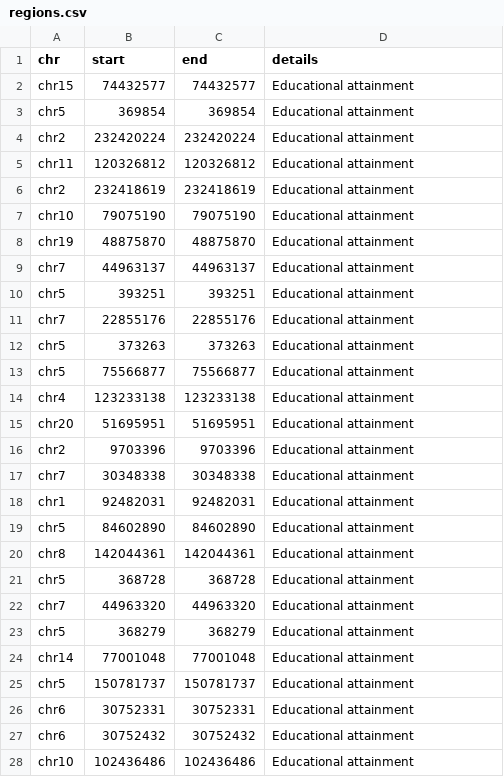
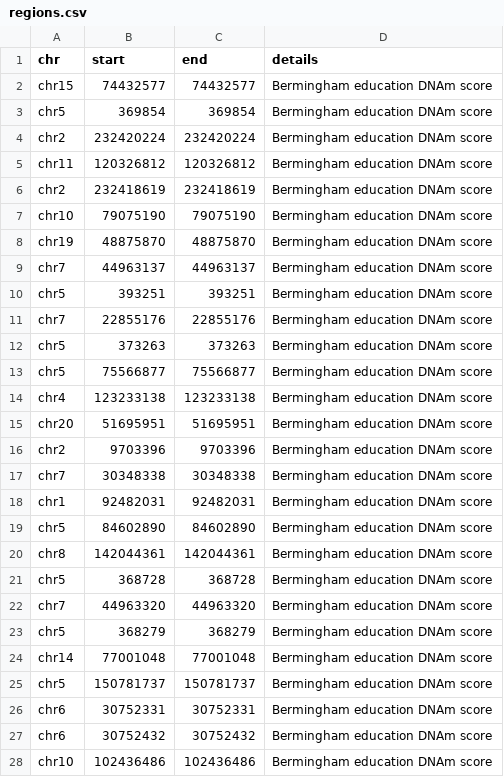
Before and after one commit to MRCIEU/dnam-lung-cancer-screening-panel, a CSV file: educational-attainment/regions.csv, drawn as a sheet; only a part is shown; the diff covers the shown part only.

Commit message:
Update regions.csv
update phenotype name

```diff
--- a/educational-attainment/regions.csv
+++ b/educational-attainment/regions.csv
@@ -1,28 +1,28 @@
 "chr","start","end","details"
-"chr15","74432577","74432577","Educational attainment"
-"chr5","369854","369854","Educational attainment"
-"chr2","232420224","232420224","Educational attainment"
-"chr11","120326812","120326812","Educational attainment"
-"chr2","232418619","232418619","Educational attainment"
-"chr10","79075190","79075190","Educational attainment"
-"chr19","48875870","48875870","Educational attainment"
-"chr7","44963137","44963137","Educational attainment"
-"chr5","393251","393251","Educational attainment"
-"chr7","22855176","22855176","Educational attainment"
-"chr5","373263","373263","Educational attainment"
-"chr5","75566877","75566877","Educational attainment"
-"chr4","123233138","123233138","Educational attainment"
-"chr20","51695951","51695951","Educational attainment"
-"chr2","9703396","9703396","Educational attainment"
-"chr7","30348338","30348338","Educational attainment"
-"chr1","92482031","92482031","Educational attainment"
-"chr5","84602890","84602890","Educational attainment"
-"chr8","142044361","142044361","Educational attainment"
-"chr5","368728","368728","Educational attainment"
-"chr7","44963320","44963320","Educational attainment"
-"chr5","368279","368279","Educational attainment"
-"chr14","77001048","77001048","Educational attainment"
-"chr5","150781737","150781737","Educational attainment"
-"chr6","30752331","30752331","Educational attainment"
-"chr6","30752432","30752432","Educational attainment"
-"chr10","102436486","102436486","Educational attainment"
+"chr15",74432577,74432577,"Bermingham education DNAm score"
+"chr5",369854,369854,"Bermingham education DNAm score"
+"chr2",232420224,232420224,"Bermingham education DNAm score"
+"chr11",120326812,120326812,"Bermingham education DNAm score"
+"chr2",232418619,232418619,"Bermingham education DNAm score"
+"chr10",79075190,79075190,"Bermingham education DNAm score"
+"chr19",48875870,48875870,"Bermingham education DNAm score"
+"chr7",44963137,44963137,"Bermingham education DNAm score"
+"chr5",393251,393251,"Bermingham education DNAm score"
+"chr7",22855176,22855176,"Bermingham education DNAm score"
+"chr5",373263,373263,"Bermingham education DNAm score"
+"chr5",75566877,75566877,"Bermingham education DNAm score"
+"chr4",123233138,123233138,"Bermingham education DNAm score"
+"chr20",51695951,51695951,"Bermingham education DNAm score"
+"chr2",9703396,9703396,"Bermingham education DNAm score"
+"chr7",30348338,30348338,"Bermingham education DNAm score"
+"chr1",92482031,92482031,"Bermingham education DNAm score"
+"chr5",84602890,84602890,"Bermingham education DNAm score"
+"chr8",142044361,142044361,"Bermingham education DNAm score"
+"chr5",368728,368728,"Bermingham education DNAm score"
+"chr7",44963320,44963320,"Bermingham education DNAm score"
+"chr5",368279,368279,"Bermingham education DNAm score"
+"chr14",77001048,77001048,"Bermingham education DNAm score"
+"chr5",150781737,150781737,"Bermingham education DNAm score"
+"chr6",30752331,30752331,"Bermingham education DNAm score"
+"chr6",30752432,30752432,"Bermingham education DNAm score"
+"chr10",102436486,102436486,"Bermingham education DNAm score"
```
Also changed, not shown: 31 edited cells elsewhere in this file.
